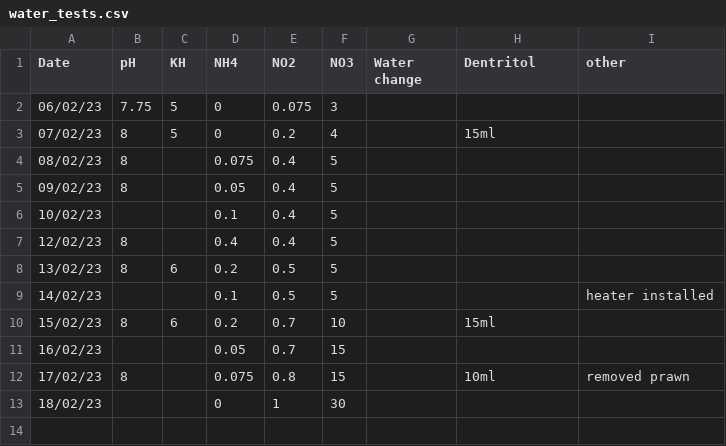
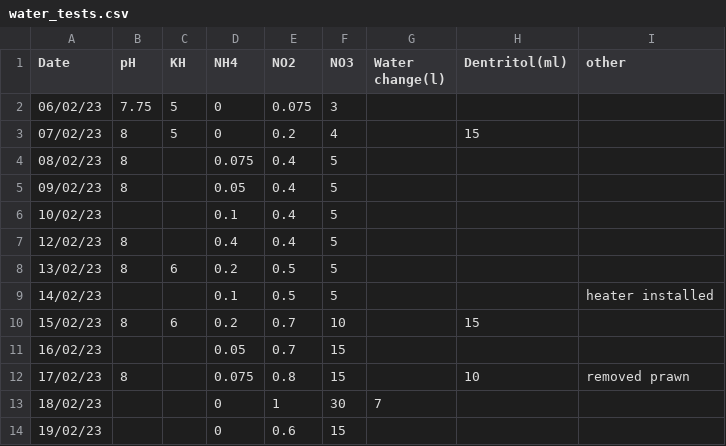
Before and after one commit to king-ben/paludarium, a CSV file: water_tests.csv, drawn as a sheet.

Commit message:
Update water_tests.csv

```diff
--- a/water_tests.csv
+++ b/water_tests.csv
@@ -1,4 +1,4 @@
-Date,pH,KH,NH4,NO2,NO3,Water change,Dentritol,other
+Date,pH,KH,NH4,NO2,NO3,Water change(l),Dentritol(ml),other
 06/02/23,7.75,5,0,0.075,3,,,
-07/02/23,8,5,0,0.2,4,,15ml,
+07/02/23,8,5,0,0.2,4,,15,
 08/02/23,8,,0.075,0.4,5,,,
@@ -9,5 +9,6 @@ Date,pH,KH,NH4,NO2,NO3,Water change,Dentritol,other
 14/02/23,,,0.1,0.5,5,,,heater installed
-15/02/23,8,6,0.2,0.7,10,,15ml,
+15/02/23,8,6,0.2,0.7,10,,15,
 16/02/23,,,0.05,0.7,15,,,
-17/02/23,8,,0.075,0.8,15,,10ml,removed prawn
-18/02/23,,,0,1,30,,,
+17/02/23,8,,0.075,0.8,15,,10,removed prawn
+18/02/23,,,0,1,30,7,,
+19/02/23,,,0,0.6,15,,,
```
